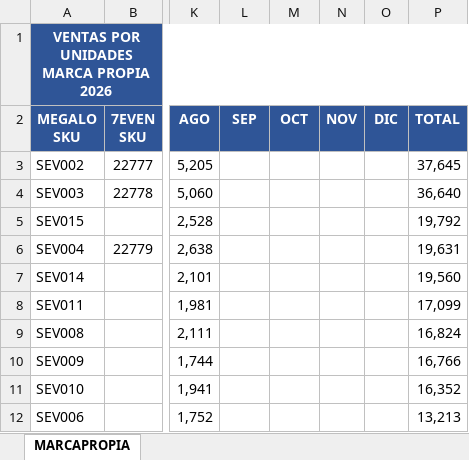
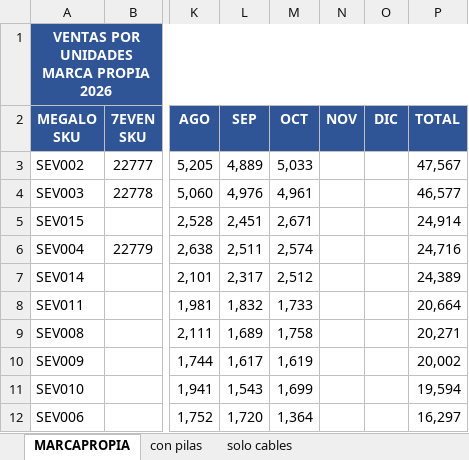
Before and after one commit to jlsosac85-lab/megalo-dashoboard, an Excel workbook: data/MARCA PROPIA.xlsx, sheet MARCAPROPIA, drawn as a sheet; only a part is shown, gaps mark what is left out; values as stored, in another font and other column widths than the file's, no borders; the diff covers the shown part only; the diff names each change by its address in the sheet, - before the commit and + after, or states it on an @@ line.

```diff
--- a/data/MARCA PROPIA.xlsx (sheet MARCAPROPIA)
+++ b/data/MARCA PROPIA.xlsx (sheet MARCAPROPIA)
+sheet tab: con pilas
+sheet tab: solo cables
-L3 (SEP): (empty)
+L3 (SEP): 4,889
-M3 (OCT): (empty)
+M3 (OCT): 5,033
-P3 (TOTAL): 37,645
+P3 (TOTAL): 47,567
-L4 (SEP): (empty)
+L4 (SEP): 4,976
-M4 (OCT): (empty)
+M4 (OCT): 4,961
-P4 (TOTAL): 36,640
+P4 (TOTAL): 46,577
-L5 (SEP): (empty)
+L5 (SEP): 2,451
-M5 (OCT): (empty)
+M5 (OCT): 2,671
-P5 (TOTAL): 19,792
+P5 (TOTAL): 24,914
-L6 (SEP): (empty)
+L6 (SEP): 2,511
-M6 (OCT): (empty)
+M6 (OCT): 2,574
-P6 (TOTAL): 19,631
+P6 (TOTAL): 24,716
-L7 (SEP): (empty)
+L7 (SEP): 2,317
-M7 (OCT): (empty)
+M7 (OCT): 2,512
-P7 (TOTAL): 19,560
+P7 (TOTAL): 24,389
-L8 (SEP): (empty)
+L8 (SEP): 1,832
-M8 (OCT): (empty)
+M8 (OCT): 1,733
-P8 (TOTAL): 17,099
+P8 (TOTAL): 20,664
-L9 (SEP): (empty)
+L9 (SEP): 1,689
-M9 (OCT): (empty)
+M9 (OCT): 1,758
-P9 (TOTAL): 16,824
+P9 (TOTAL): 20,271
-L10 (SEP): (empty)
+L10 (SEP): 1,617
-M10 (OCT): (empty)
+M10 (OCT): 1,619
-P10 (TOTAL): 16,766
+P10 (TOTAL): 20,002
-L11 (SEP): (empty)
+L11 (SEP): 1,543
-M11 (OCT): (empty)
+M11 (OCT): 1,699
-P11 (TOTAL): 16,352
+P11 (TOTAL): 19,594
-L12 (SEP): (empty)
+L12 (SEP): 1,720
-M12 (OCT): (empty)
+M12 (OCT): 1,364
-P12 (TOTAL): 13,213
+P12 (TOTAL): 16,297
```
Also changed, not shown: 3 added rows, 4 removed rows and 36 edited cells elsewhere in this sheet, formulas that keep their value, data/FLASHDATA.xlsx, data/KROON.xlsx, 6 other files.
